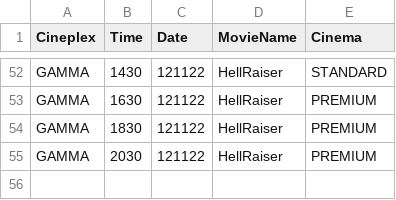
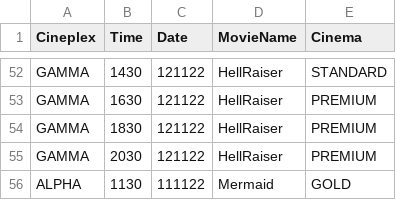
Before and after one commit to JULU909/SC2002-Project-MOBLIMA, a CSV file: Moblima/src/Data/Showtimes.csv, drawn as a sheet; only a part is shown, gaps mark what is left out.

Commit message:
Showtime fix

```diff
--- a/Moblima/src/Data/Showtimes.csv
+++ b/Moblima/src/Data/Showtimes.csv
@@ -55 +55,2 @@ GAMMA,1830,121122,HellRaiser,PREMIUM
 GAMMA,2030,121122,HellRaiser,PREMIUM
+ALPHA,1130,111122,Mermaid,GOLD
```
Also changed, not shown: 8 other files.
